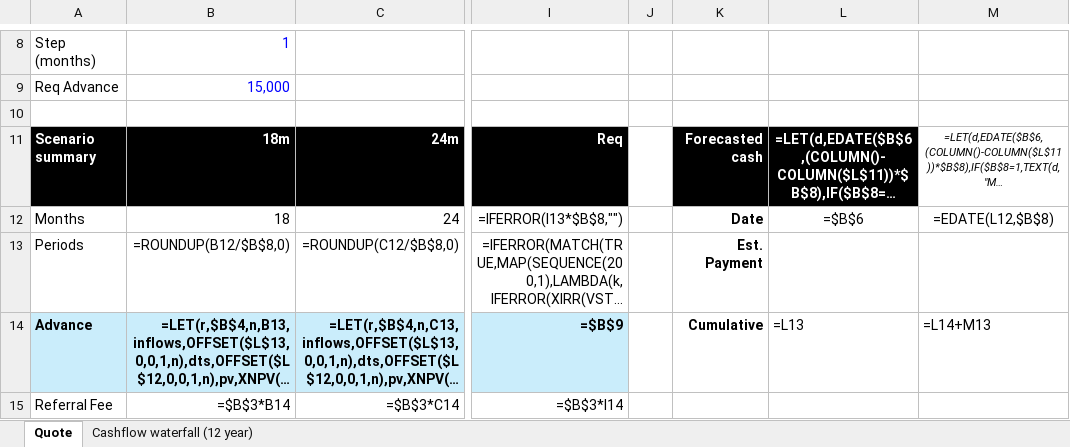
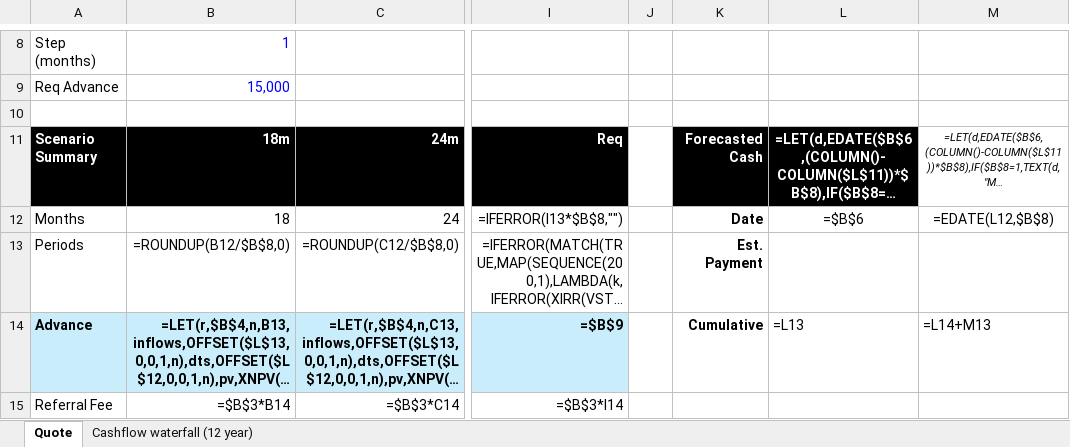
Before and after one commit to RTHM-fund/RTHM-app, an Excel workbook: server/templates/RAS Quote_Template.xlsx, sheet Quote, drawn as a sheet; only a part is shown, gaps mark what is left out; long unchanged cells end in …; values as stored, in another font and other column widths than the file's, no borders; formulas without a stored value are shown as written; the diff names each change by its address in the sheet, - before the commit and + after, or states it on an @@ line.

```diff
--- a/server/templates/RAS Quote_Template.xlsx (sheet Quote)
+++ b/server/templates/RAS Quote_Template.xlsx (sheet Quote)
-A11: Scenario summary
+A11: Scenario Summary
-K11: Forecasted cash
+K11: Forecasted Cash
```
Also changed, not shown: sheet Cashflow waterfall (12 year), 1 other file.
